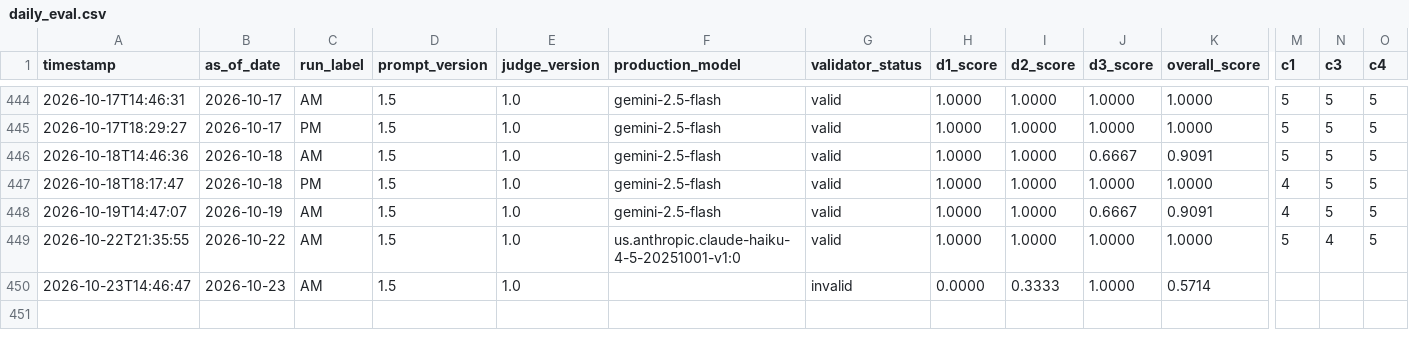
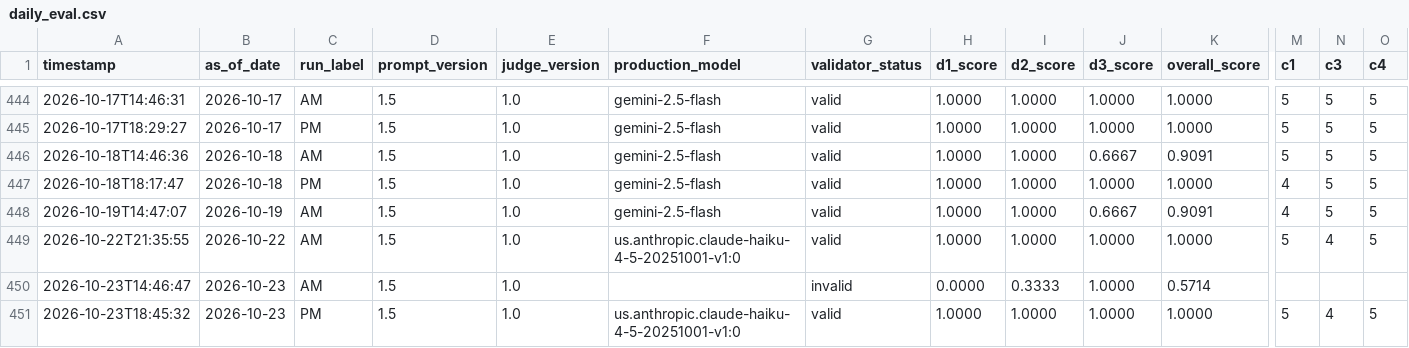
Before and after one commit to Arash-yazdani/claude-econ-dashboard, a CSV file: logs/daily_eval.csv, drawn as a sheet; only a part is shown, gaps mark what is left out; rows hold the shown columns only; the diff names each change by its address in the sheet, - before the commit and + after, or states it on an @@ line.

```diff
--- a/logs/daily_eval.csv
+++ b/logs/daily_eval.csv
+row 451: 2026-10-23T18:45:32 | 2026-10-23 | PM | 1.5 | 1.0 | us.anthropic.claude-haiku-4-5-20251001-v1:0 | valid | 1.0000 | 1.0000 | 1.0000 | 1.0000 | 5 | 4 | 5
```
Also changed, not shown: 6 other files.
